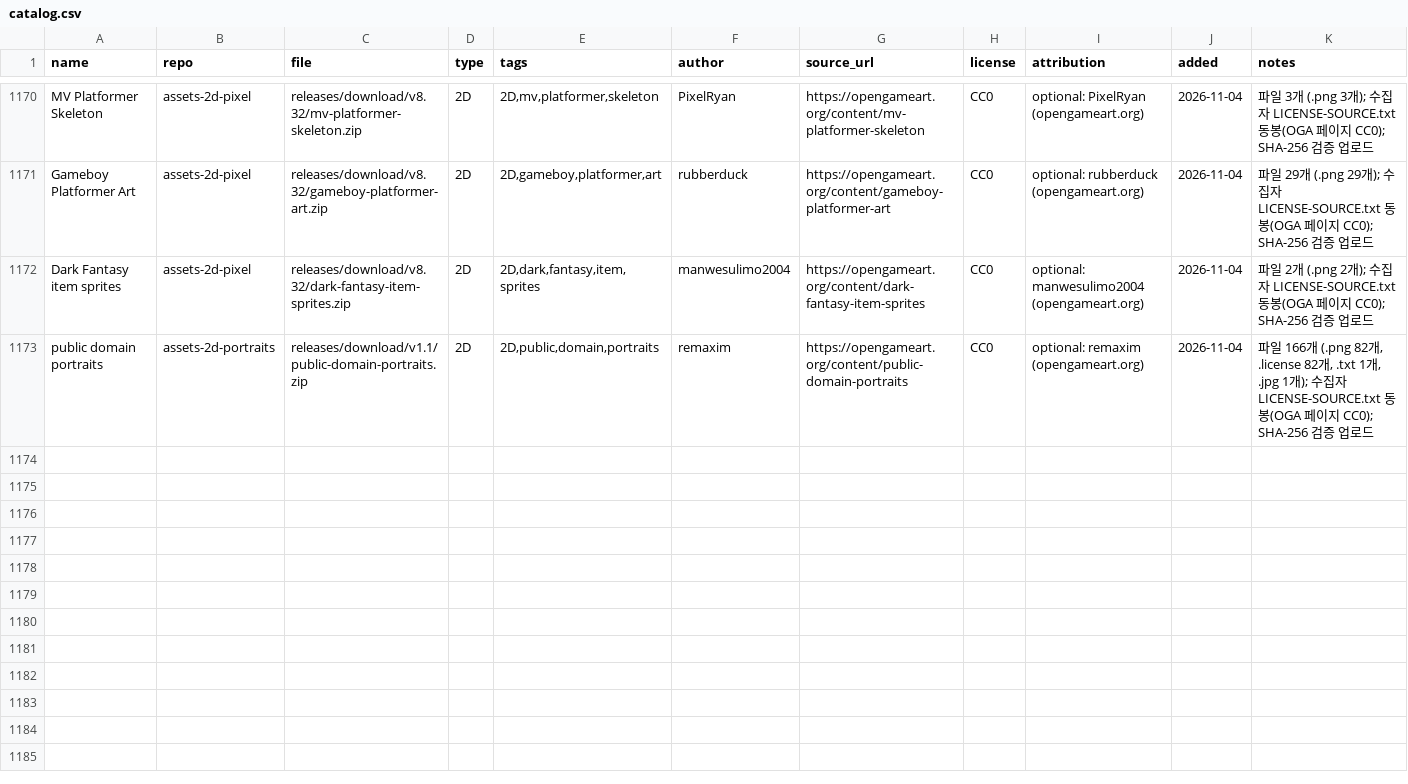
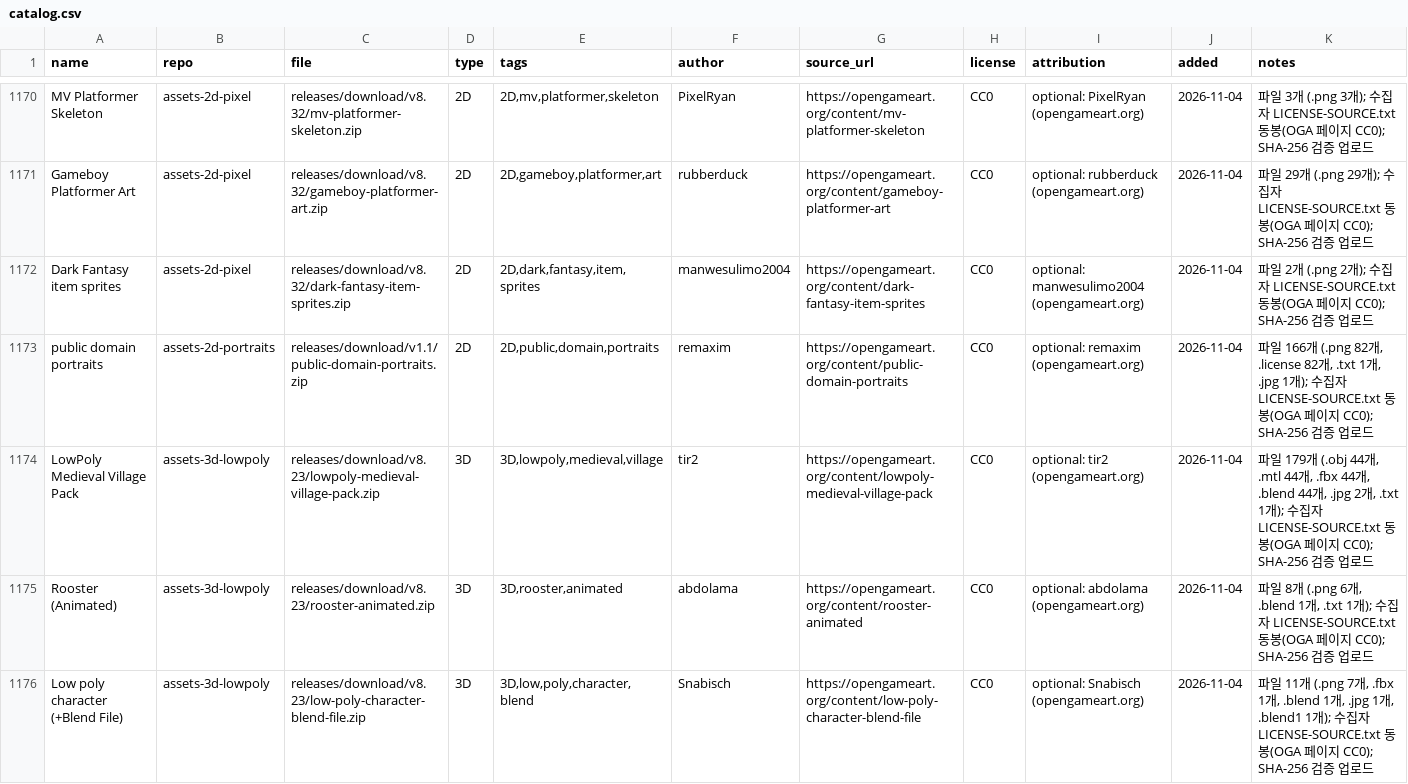
Before and after one commit to dwhavi/game-asset-catalog, a CSV file: catalog.csv, drawn as a sheet; only a part is shown, gaps mark what is left out; rows hold the shown columns only; the diff covers the shown part only; the diff names each change by its address in the sheet, - before the commit and + after, or states it on an @@ line.

Commit message:
catalog: +11팩 (assets-3d-lowpoly v8.23)

```diff
--- a/catalog.csv
+++ b/catalog.csv
+row 1174: LowPoly Medieval Village Pack | assets-3d-lowpoly | releases/download/v8.23/lowpoly-medieval-village-pack.zip | 3D | 3D,lowpoly,medieval,village | tir2 | https://opengameart.org/content/lowpoly-medieval-village-pack | CC0 | optional: tir2 (opengameart.org) | 2026-11-04 | 파일 179개 (.obj 44개, .mtl 44개, .fbx 44개, .blend 44개, .jpg 2개, .txt 1개); 수집자 LICENSE-SOURCE.txt 동봉(OGA 페이지 CC0); SHA-256 검증 업로드
+row 1175: Rooster (Animated) | assets-3d-lowpoly | releases/download/v8.23/rooster-animated.zip | 3D | 3D,rooster,animated | abdolama | https://opengameart.org/content/rooster-animated | CC0 | optional: abdolama (opengameart.org) | 2026-11-04 | 파일 8개 (.png 6개, .blend 1개, .txt 1개); 수집자 LICENSE-SOURCE.txt 동봉(OGA 페이지 CC0); SHA-256 검증 업로드
+row 1176: Low poly character (+Blend File) | assets-3d-lowpoly | releases/download/v8.23/low-poly-character-blend-file.zip | 3D | 3D,low,poly,character,blend | Snabisch | https://opengameart.org/content/low-poly-character-blend-file | CC0 | optional: Snabisch (opengameart.org) | 2026-11-04 | 파일 11개 (.png 7개, .fbx 1개, .blend 1개, .jpg 1개, .blend1 1개); 수집자 LICENSE-SOURCE.txt 동봉(OGA 페이지 CC0); SHA-256 검증 업로드
```
Also changed, not shown: 8 added rows elsewhere in this file.
